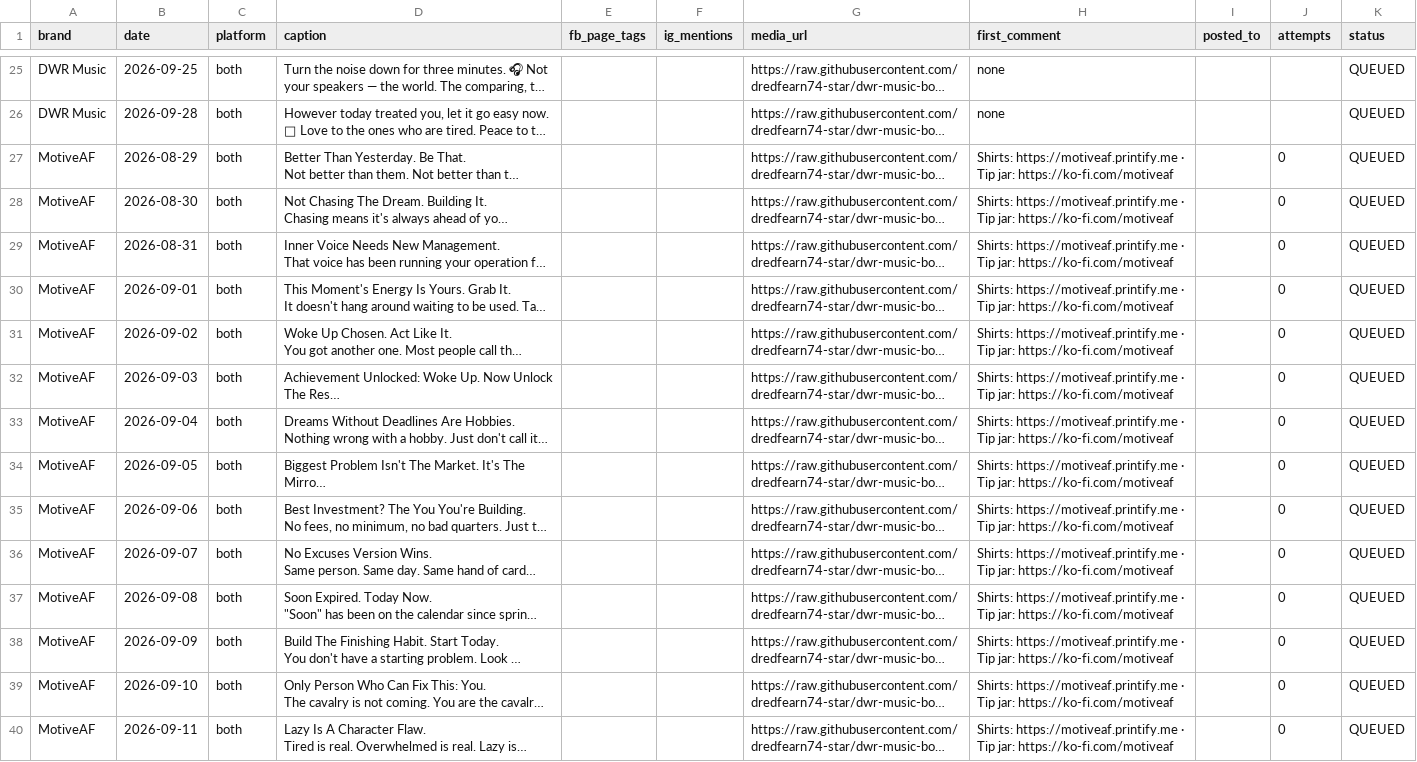
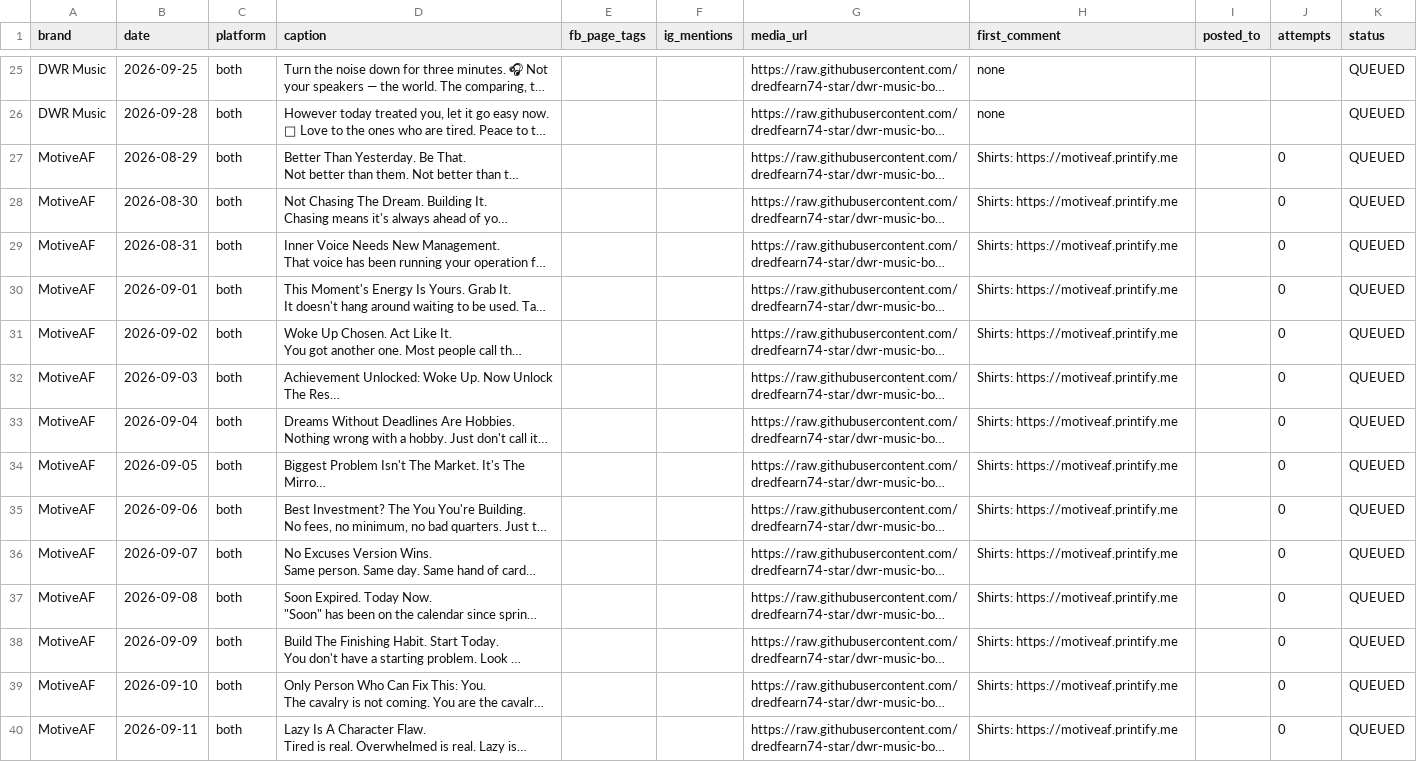
Before and after one commit to dredfearn74-star/dwr-music-bot, a CSV file: content_queue.csv, drawn as a sheet; only a part is shown, gaps mark what is left out; long unchanged cells end in …; the diff covers the shown part only; the diff names each change by its address in the sheet, - before the commit and + after, or states it on an @@ line.

Commit message:
MotiveAF: remove ko-fi tip jar from first comment on all 36 rows

```diff
--- a/content_queue.csv
+++ b/content_queue.csv
-H27:H40 (first_comment): Shirts: https://motiveaf.printify.me · Tip jar: https://ko-fi.com/motiveaf
+H27:H40 (first_comment): Shirts: https://motiveaf.printify.me
```
Also changed, not shown: 22 edited cells elsewhere in this file.
